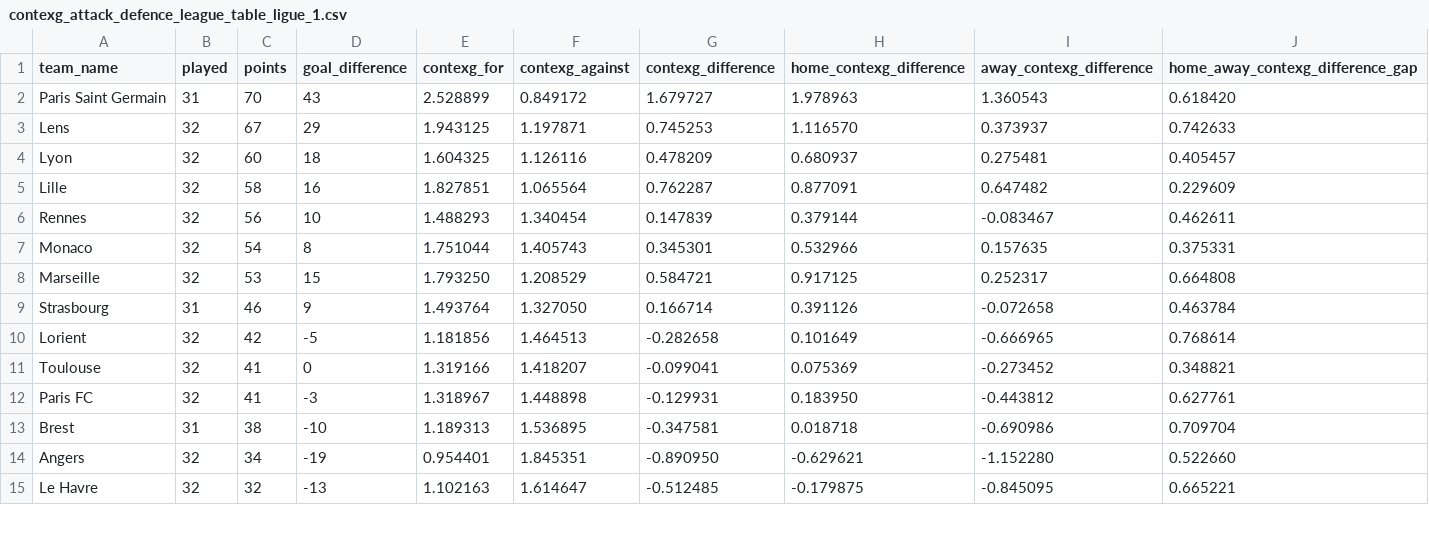
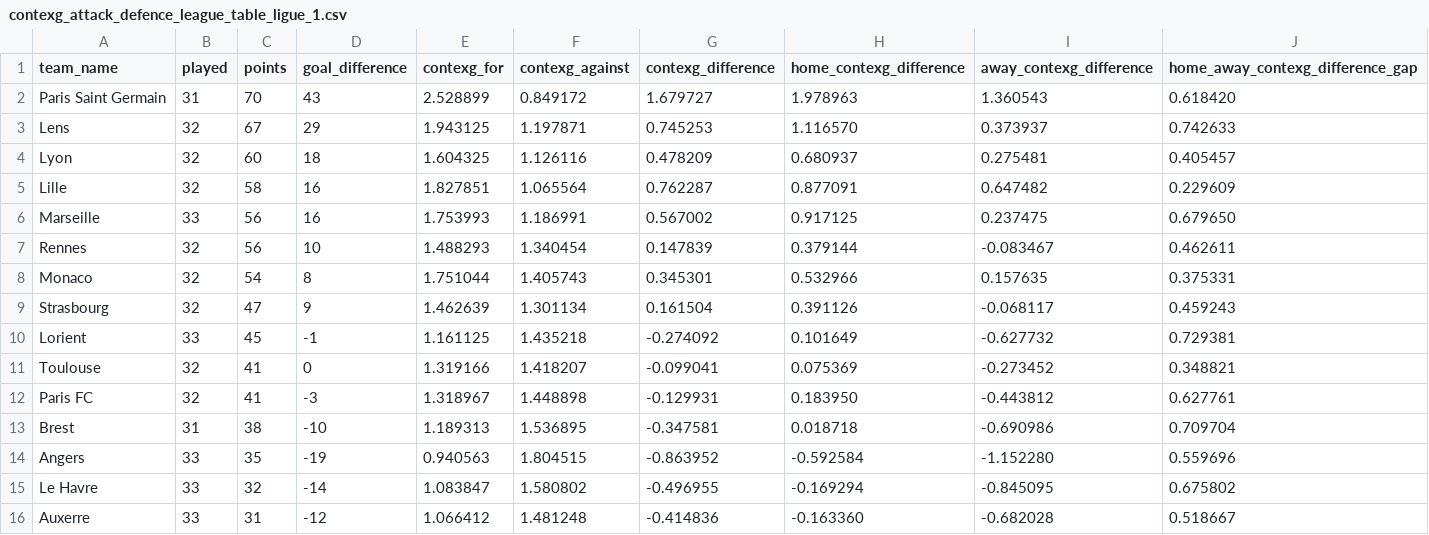
Before and after one commit to johnknightstats/johnknightstats.github.io, a CSV file: dashboards/contexg-league-tables/contexg_attack_defence_league_table_ligue_1.csv, drawn as a sheet; only a part is shown; the diff covers the shown part only.

Commit message:
Remove FotMob dashboards and refresh contexG dashboard

```diff
--- a/dashboards/contexg-league-tables/contexg_attack_defence_league_table_ligue_1.csv
+++ b/dashboards/contexg-league-tables/contexg_attack_defence_league_table_ligue_1.csv
@@ -5,7 +5,7 @@ Lyon,32,60,18,1.604325,1.126116,0.478209,0.680937,0.275481,0.405457
 Lille,32,58,16,1.827851,1.065564,0.762287,0.877091,0.647482,0.229609
+Marseille,33,56,16,1.753993,1.186991,0.567002,0.917125,0.237475,0.679650
 Rennes,32,56,10,1.488293,1.340454,0.147839,0.379144,-0.083467,0.462611
 Monaco,32,54,8,1.751044,1.405743,0.345301,0.532966,0.157635,0.375331
-Marseille,32,53,15,1.793250,1.208529,0.584721,0.917125,0.252317,0.664808
-Strasbourg,31,46,9,1.493764,1.327050,0.166714,0.391126,-0.072658,0.463784
-Lorient,32,42,-5,1.181856,1.464513,-0.282658,0.101649,-0.666965,0.768614
+Strasbourg,32,47,9,1.462639,1.301134,0.161504,0.391126,-0.068117,0.459243
+Lorient,33,45,-1,1.161125,1.435218,-0.274092,0.101649,-0.627732,0.729381
 Toulouse,32,41,0,1.319166,1.418207,-0.099041,0.075369,-0.273452,0.348821
@@ -13,3 +13,4 @@ Paris FC,32,41,-3,1.318967,1.448898,-0.129931,0.183950,-0.443812,0.627761
 Brest,31,38,-10,1.189313,1.536895,-0.347581,0.018718,-0.690986,0.709704
-Angers,32,34,-19,0.954401,1.845351,-0.890950,-0.629621,-1.152280,0.522660
-Le Havre,32,32,-13,1.102163,1.614647,-0.512485,-0.179875,-0.845095,0.665221
+Angers,33,35,-19,0.940563,1.804515,-0.863952,-0.592584,-1.152280,0.559696
+Le Havre,33,32,-14,1.083847,1.580802,-0.496955,-0.169294,-0.845095,0.675802
+Auxerre,33,31,-12,1.066412,1.481248,-0.414836,-0.163360,-0.682028,0.518667
```
Also changed, not shown: 1 removed row and 14 edited cells elsewhere in this file, 3 other files.
